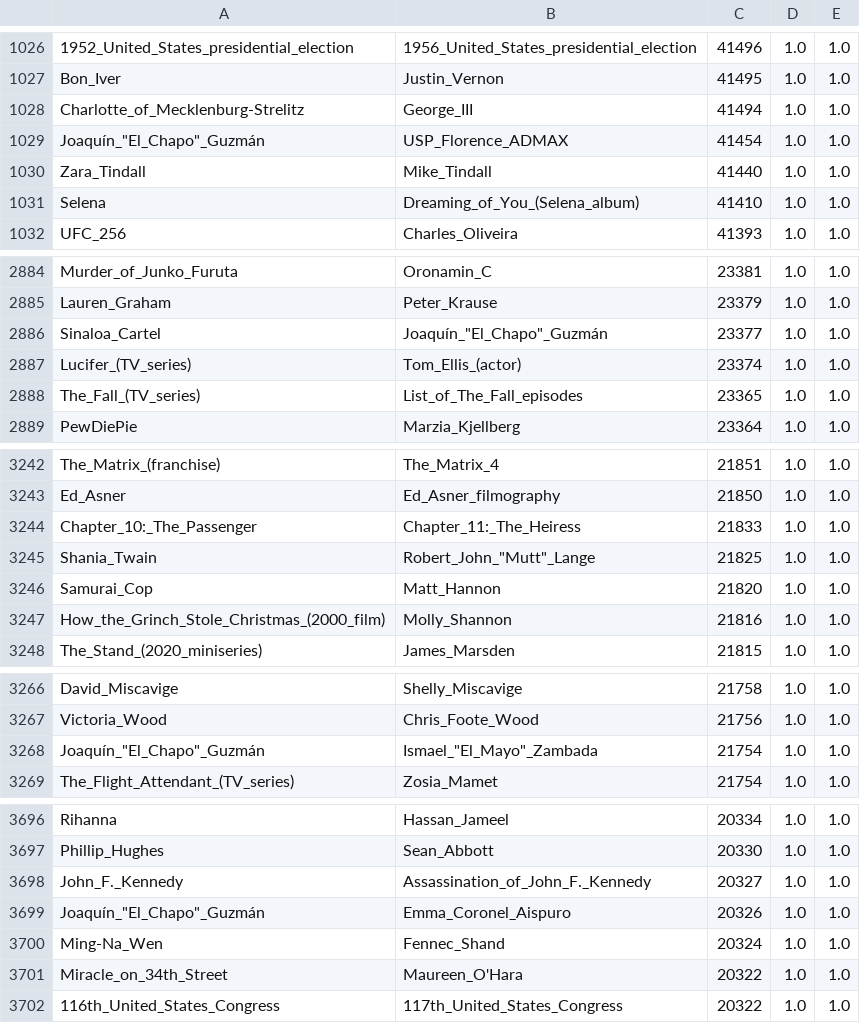
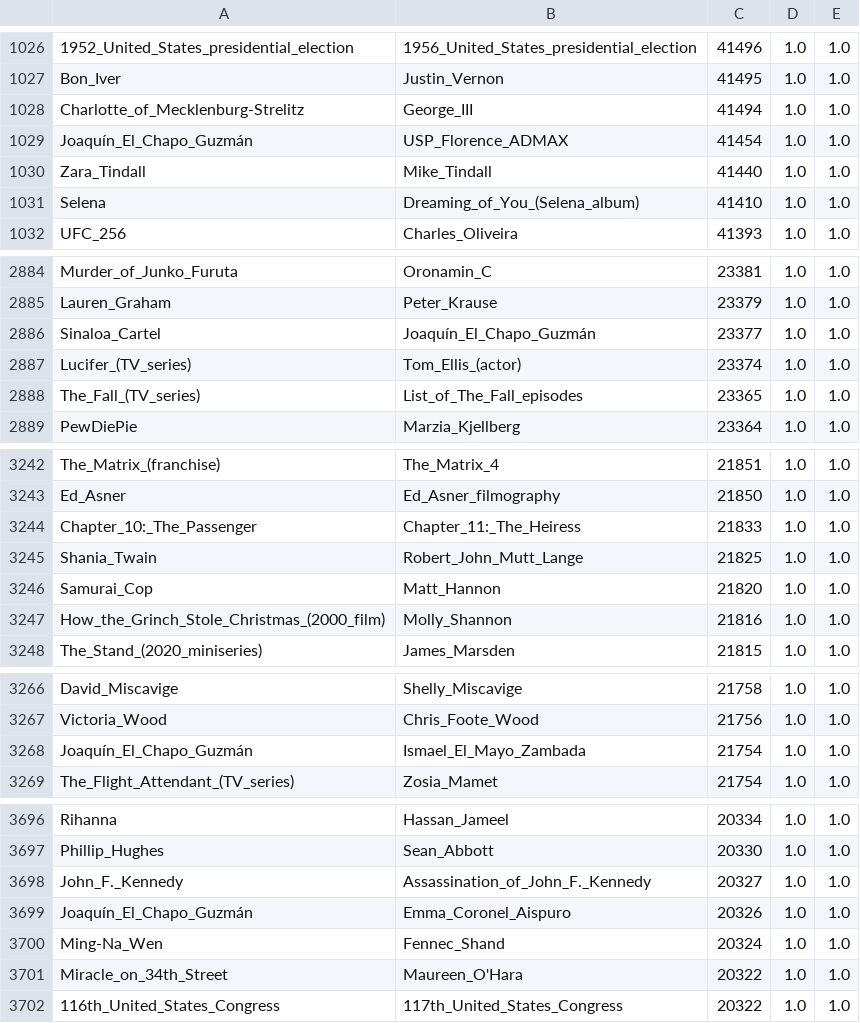
Before and after one commit to renjmindy/210104-usf-bigdata, a TSV file: proj1_0/Q2A/p1q2t2_7.tsv, drawn as a sheet; only a part is shown, gaps mark what is left out; the diff covers the shown part only.

Commit message:
update_210202

```diff
--- a/proj1_0/Q2A/p1q2t2_7.tsv
+++ b/proj1_0/Q2A/p1q2t2_7.tsv
@@ -1028,3 +1028,3 @@ Bon_Iver	Justin_Vernon	41495	1.0	1.0
 Charlotte_of_Mecklenburg-Strelitz	George_III	41494	1.0	1.0
-Joaquín_"El_Chapo"_Guzmán	USP_Florence_ADMAX	41454	1.0	1.0
+Joaquín_El_Chapo_Guzmán	USP_Florence_ADMAX	41454	1.0	1.0
 Zara_Tindall	Mike_Tindall	41440	1.0	1.0
@@ -2885,3 +2885,3 @@ Murder_of_Junko_Furuta	Oronamin_C	23381	1.0	1.0
 Lauren_Graham	Peter_Krause	23379	1.0	1.0
-Sinaloa_Cartel	Joaquín_"El_Chapo"_Guzmán	23377	1.0	1.0
+Sinaloa_Cartel	Joaquín_El_Chapo_Guzmán	23377	1.0	1.0
 Lucifer_(TV_series)	Tom_Ellis_(actor)	23374	1.0	1.0
@@ -3244,3 +3244,3 @@ Ed_Asner	Ed_Asner_filmography	21850	1.0	1.0
 Chapter_10:_The_Passenger	Chapter_11:_The_Heiress	21833	1.0	1.0
-Shania_Twain	Robert_John_"Mutt"_Lange	21825	1.0	1.0
+Shania_Twain	Robert_John_Mutt_Lange	21825	1.0	1.0
 Samurai_Cop	Matt_Hannon	21820	1.0	1.0
@@ -3267,3 +3267,3 @@ David_Miscavige	Shelly_Miscavige	21758	1.0	1.0
 Victoria_Wood	Chris_Foote_Wood	21756	1.0	1.0
-Joaquín_"El_Chapo"_Guzmán	Ismael_"El_Mayo"_Zambada	21754	1.0	1.0
+Joaquín_El_Chapo_Guzmán	Ismael_El_Mayo_Zambada	21754	1.0	1.0
 The_Flight_Attendant_(TV_series)	Zosia_Mamet	21754	1.0	1.0
@@ -3698,3 +3698,3 @@ Phillip_Hughes	Sean_Abbott	20330	1.0	1.0
 John_F._Kennedy	Assassination_of_John_F._Kennedy	20327	1.0	1.0
-Joaquín_"El_Chapo"_Guzmán	Emma_Coronel_Aispuro	20326	1.0	1.0
+Joaquín_El_Chapo_Guzmán	Emma_Coronel_Aispuro	20326	1.0	1.0
 Ming-Na_Wen	Fennec_Shand	20324	1.0	1.0
```
Also changed, not shown: 2 edited cells elsewhere in this file.
